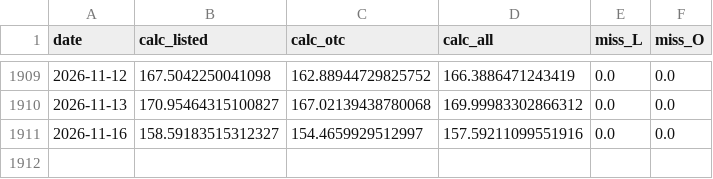
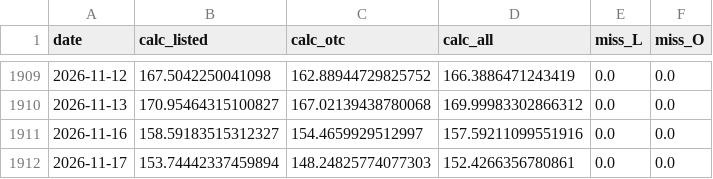
Before and after one commit to miYuz/tw-margin-maint, a CSV file: data/market/calc_from_raw.csv, drawn as a sheet; only a part is shown, gaps mark what is left out; the diff names each change by its address in the sheet, - before the commit and + after, or states it on an @@ line.

```diff
--- a/data/market/calc_from_raw.csv
+++ b/data/market/calc_from_raw.csv
+row 1912: 2026-11-17 | 153.74442337459894 | 148.24825774077303 | 152.4266356780861 | 0.0 | 0.0
```
Also changed, not shown: data/market/twse_keeprate.csv, out/breadth_daily_all.csv, 10 other files.
